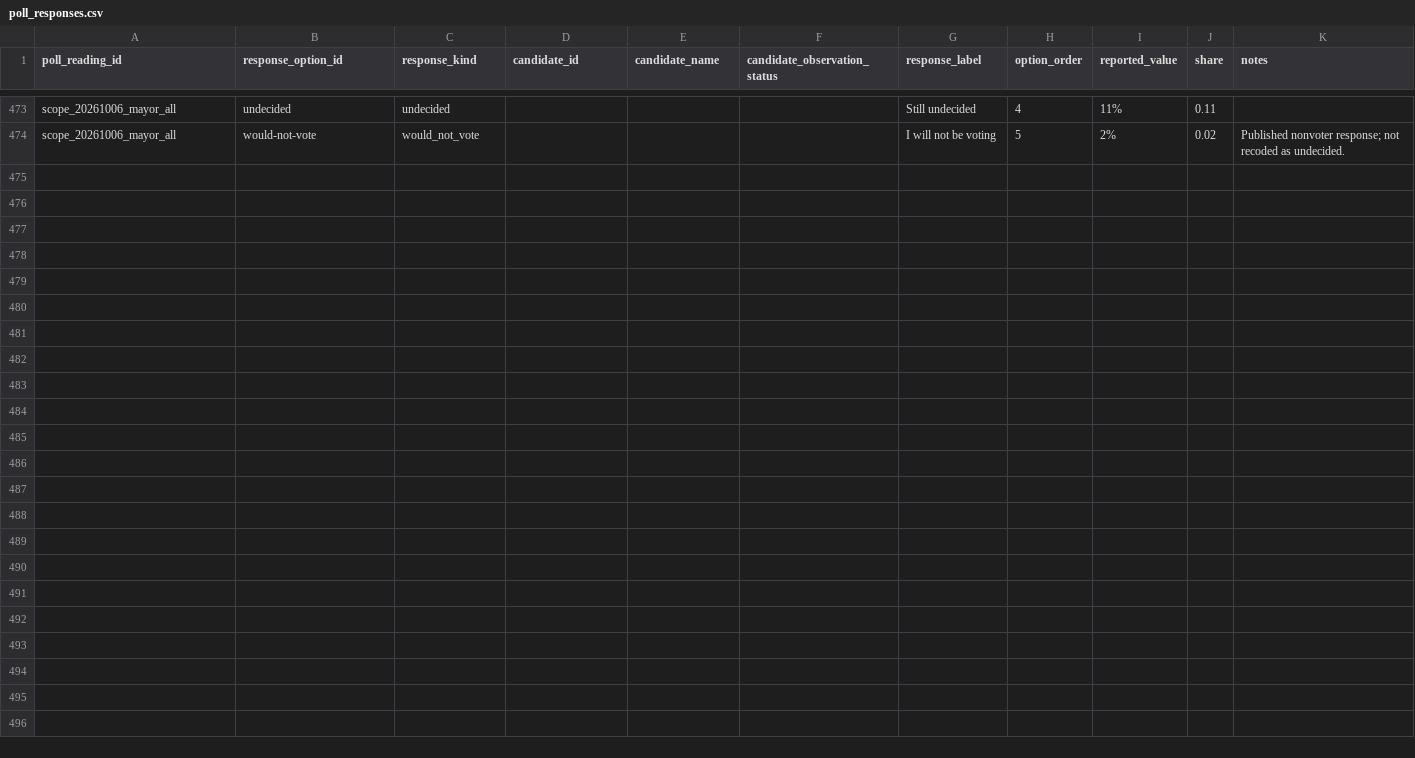
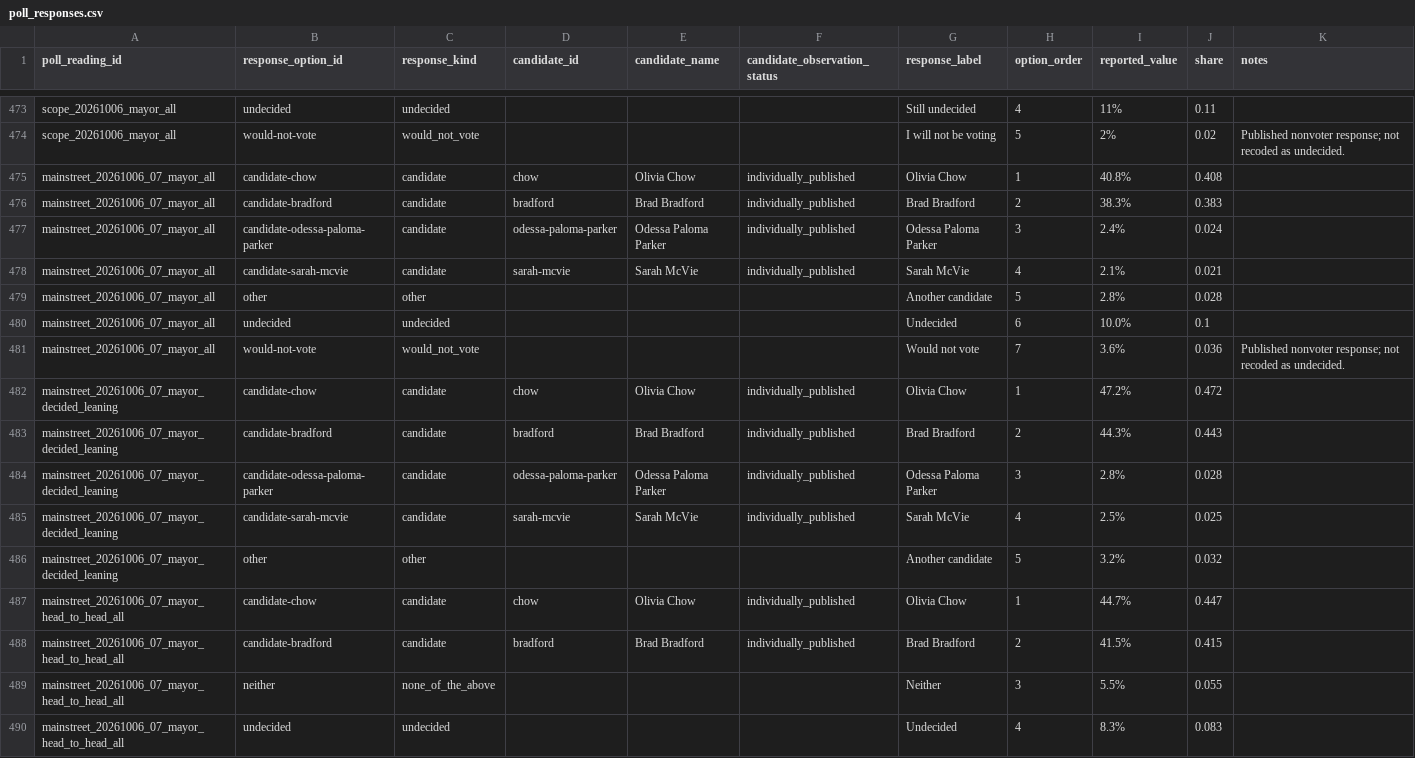
Before and after one commit to alexwolson/toronto-election-poll-tracker-data, a CSV file: data/raw/polls/poll_responses.csv, drawn as a sheet; only a part is shown, gaps mark what is left out; the diff names each change by its address in the sheet, - before the commit and + after, or states it on an @@ line.

```diff
--- a/data/raw/polls/poll_responses.csv
+++ b/data/raw/polls/poll_responses.csv
+row 475: mainstreet_20261006_07_mayor_all | candidate-chow | candidate | chow | Olivia Chow | individually_published | Olivia Chow | 1 | 40.8% | 0.408
+row 476: mainstreet_20261006_07_mayor_all | candidate-bradford | candidate | bradford | Brad Bradford | individually_published | Brad Bradford | 2 | 38.3% | 0.383
+row 477: mainstreet_20261006_07_mayor_all | candidate-odessa-paloma-parker | candidate | odessa-paloma-parker | Odessa Paloma Parker | individually_published | Odessa Paloma Parker | 3 | 2.4% | 0.024
+row 478: mainstreet_20261006_07_mayor_all | candidate-sarah-mcvie | candidate | sarah-mcvie | Sarah McVie | individually_published | Sarah McVie | 4 | 2.1% | 0.021
+row 479: mainstreet_20261006_07_mayor_all | other | other |  |  |  | Another candidate | 5 | 2.8% | 0.028
+row 480: mainstreet_20261006_07_mayor_all | undecided | undecided |  |  |  | Undecided | 6 | 10.0% | 0.1
+row 481: mainstreet_20261006_07_mayor_all | would-not-vote | would_not_vote |  |  |  | Would not vote | 7 | 3.6% | 0.036 | Published nonvoter response; not recoded as undecided.
+row 482: mainstreet_20261006_07_mayor_decided_leaning | candidate-chow | candidate | chow | Olivia Chow | individually_published | Olivia Chow | 1 | 47.2% | 0.472
+row 483: mainstreet_20261006_07_mayor_decided_leaning | candidate-bradford | candidate | bradford | Brad Bradford | individually_published | Brad Bradford | 2 | 44.3% | 0.443
+row 484: mainstreet_20261006_07_mayor_decided_leaning | candidate-odessa-paloma-parker | candidate | odessa-paloma-parker | Odessa Paloma Parker | individually_published | Odessa Paloma Parker | 3 | 2.8% | 0.028
+row 485: mainstreet_20261006_07_mayor_decided_leaning | candidate-sarah-mcvie | candidate | sarah-mcvie | Sarah McVie | individually_published | Sarah McVie | 4 | 2.5% | 0.025
+row 486: mainstreet_20261006_07_mayor_decided_leaning | other | other |  |  |  | Another candidate | 5 | 3.2% | 0.032
+row 487: mainstreet_20261006_07_mayor_head_to_head_all | candidate-chow | candidate | chow | Olivia Chow | individually_published | Olivia Chow | 1 | 44.7% | 0.447
+row 488: mainstreet_20261006_07_mayor_head_to_head_all | candidate-bradford | candidate | bradford | Brad Bradford | individually_published | Brad Bradford | 2 | 41.5% | 0.415
+row 489: mainstreet_20261006_07_mayor_head_to_head_all | neither | none_of_the_above |  |  |  | Neither | 3 | 5.5% | 0.055
+row 490: mainstreet_20261006_07_mayor_head_to_head_all | undecided | undecided |  |  |  | Undecided | 4 | 8.3% | 0.083
```
Also changed, not shown: data/raw/polls/poll_readings.csv, data/raw/polls/poll_samples.csv, 12 other files.
